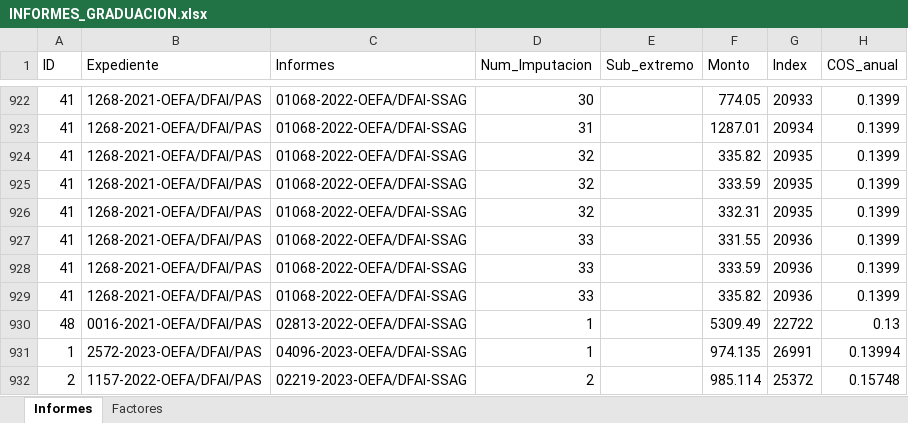
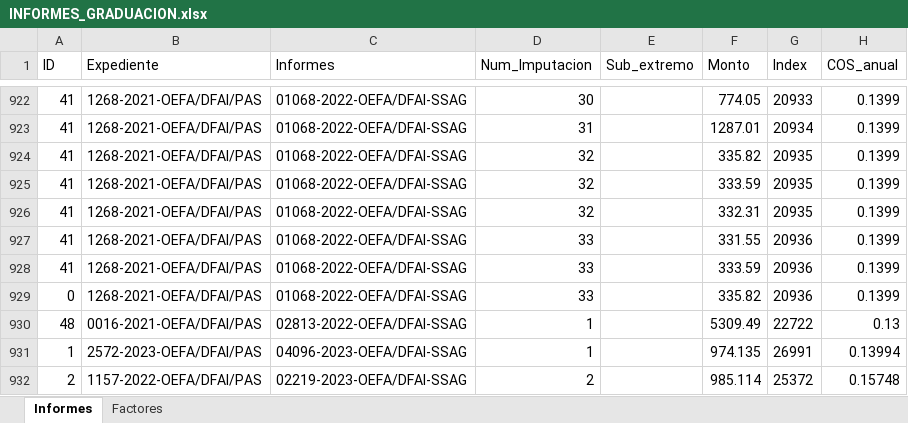
Before and after one commit to PaoloValcarcel/OEFA_SMER, an Excel workbook: Paolo/Scripts/Bases/INFORMES_GRADUACION.xlsx, sheet Informes, drawn as a sheet; only a part is shown, gaps mark what is left out; values as stored, in another font and other column widths than the file's, no borders; the diff names each change by its address in the sheet, - before the commit and + after, or states it on an @@ line.

```diff
--- a/Paolo/Scripts/Bases/INFORMES_GRADUACION.xlsx (sheet Informes)
+++ b/Paolo/Scripts/Bases/INFORMES_GRADUACION.xlsx (sheet Informes)
-A929 (ID): 41
+A929 (ID): 0
```
Also changed, not shown: sheet Factores, 2 other files.
